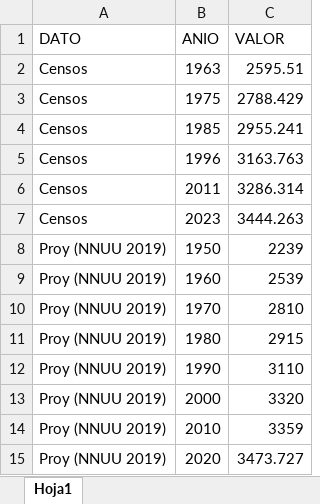
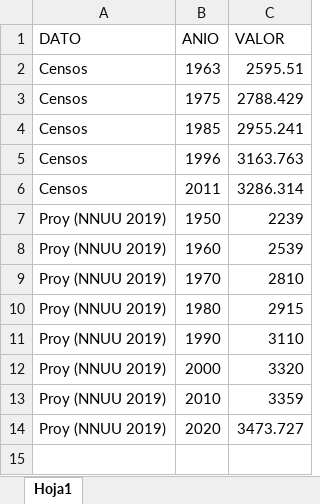
Before and after one commit to UMAD-FCS/Piso-I-Demografia, an Excel workbook: Data/Tabla auxiliar proyecciones.xlsx, sheet Hoja1, drawn as a sheet; values as stored, in another font and other column widths than the file's, no borders; the diff names each change by its address in the sheet, - before the commit and + after, or states it on an @@ line.

Commit message:
Elimina dato 2023 de población censada

```diff
--- a/Data/Tabla auxiliar proyecciones.xlsx (sheet Hoja1)
+++ b/Data/Tabla auxiliar proyecciones.xlsx (sheet Hoja1)
-row 7: Censos | 2023 | 3444.263
```
Also changed, not shown: docs/Data/Tabla auxiliar proyecciones.xlsx, 12 other files.
